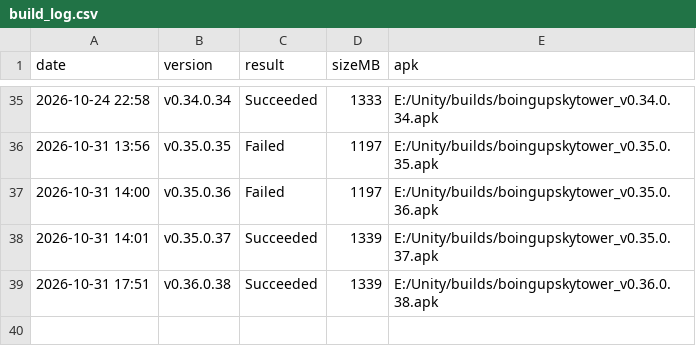
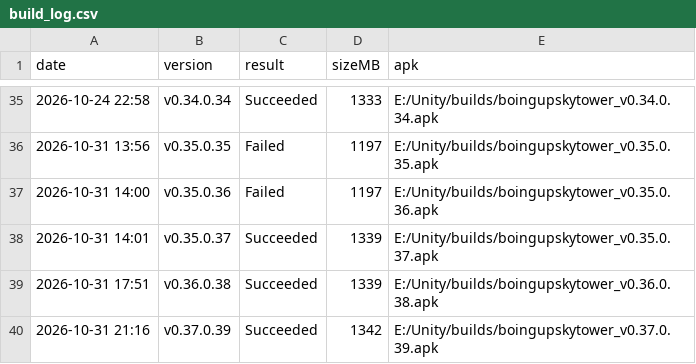
Before and after one commit to jpdash-creator/boing-up-sky-tower, a CSV file: Content/builds/build_log.csv, drawn as a sheet; only a part is shown, gaps mark what is left out.

```diff
--- a/Content/builds/build_log.csv
+++ b/Content/builds/build_log.csv
@@ -39 +39,2 @@ date,version,result,sizeMB,apk
 2026-10-31 17:51,v0.36.0.38,Succeeded,1339,E:/Unity/builds/boingupskytower_v0.36.0.38.apk
+2026-10-31 21:16,v0.37.0.39,Succeeded,1342,E:/Unity/builds/boingupskytower_v0.37.0.39.apk
```
Also changed, not shown: 2 other files.
